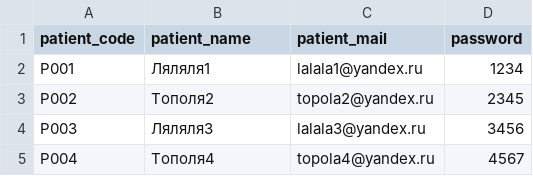
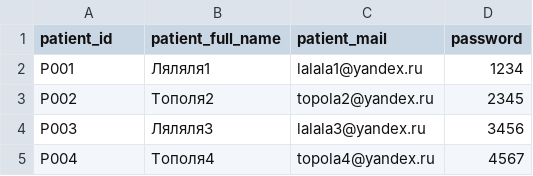
Before and after one commit to AazAlena/9-00_team5_Kim, a CSV file: data/patients.csv, drawn as a sheet.

Commit message:
change name in csv and patients can make and delete appointents (wich is their)

```diff
--- a/data/patients.csv
+++ b/data/patients.csv
@@ -1,2 +1,2 @@
-patient_code,patient_name,patient_mail,password
+patient_id,patient_full_name,patient_mail,password
 P001,Ляляля1,lalala1@yandex.ru,1234
```
Also changed, not shown: data/appointments.csv, data/doctors.csv, 7 other files.
